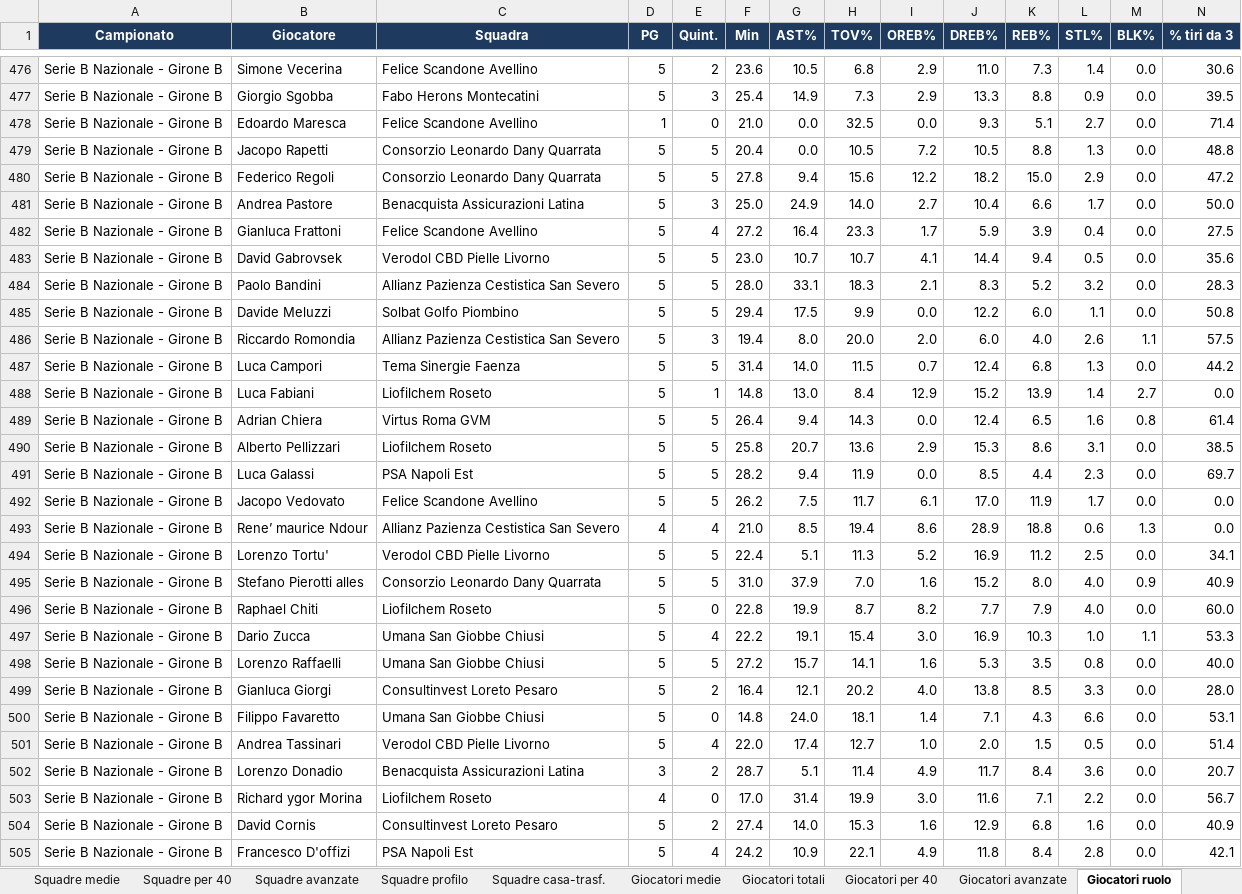
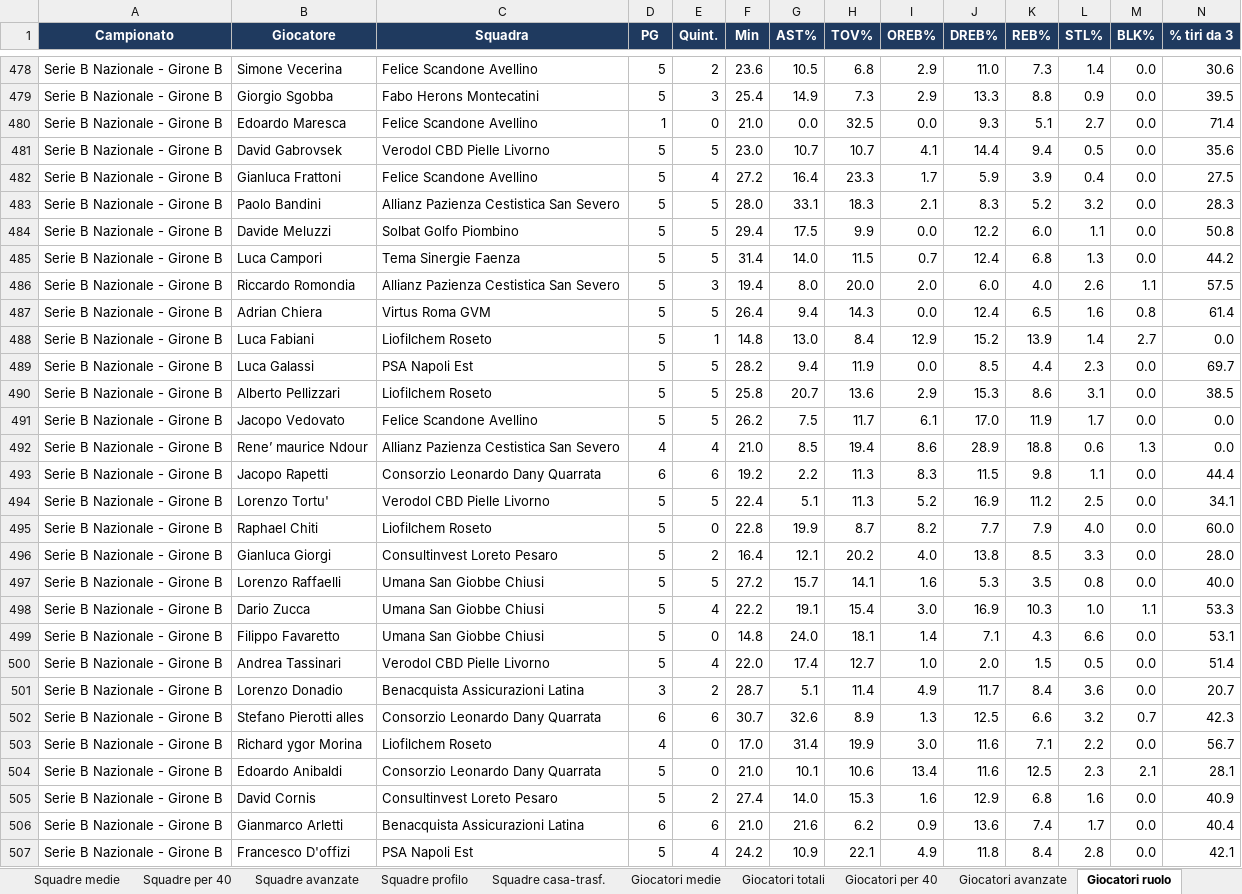
Before and after one commit to pierfrancescooliva12-png/basketball-stats, an Excel workbook: reports/riepilogo_x2627.xlsx, sheet Giocatori ruolo, drawn as a sheet; only a part is shown, gaps mark what is left out; values as stored, in another font and other column widths than the file's, no borders; removed rows and columns are numbered as before the commit, all else as after; rows hold the shown columns only; the diff covers the shown part only; the diff names each change by its address in the sheet, - before the commit and + after, or states it on an @@ line.

```diff
--- a/reports/riepilogo_x2627.xlsx (sheet Giocatori ruolo)
+++ b/reports/riepilogo_x2627.xlsx (sheet Giocatori ruolo)
-row 479: Serie B Nazionale - Girone B | Jacopo Rapetti | Consorzio Leonardo Dany Quarrata | 5 | 5 | 20.4 | 0.0 | 10.5 | 7.2 | 10.5 | 8.8 | 1.3 | 0.0 | 48.8
-row 480: Serie B Nazionale - Girone B | Federico Regoli | Consorzio Leonardo Dany Quarrata | 5 | 5 | 27.8 | 9.4 | 15.6 | 12.2 | 18.2 | 15.0 | 2.9 | 0.0 | 47.2
-row 481: Serie B Nazionale - Girone B | Andrea Pastore | Benacquista Assicurazioni Latina | 5 | 3 | 25.0 | 24.9 | 14.0 | 2.7 | 10.4 | 6.6 | 1.7 | 0.0 | 50.0
@@ row 483 moved to row 481: Serie B Nazionale - Girone B @@
@@ row 487 moved to row 485: Serie B Nazionale - Girone B @@
@@ row 489 moved to row 487: Serie B Nazionale - Girone B @@
@@ row 491 moved to row 489: Serie B Nazionale - Girone B @@
+row 493: Serie B Nazionale - Girone B | Jacopo Rapetti | Consorzio Leonardo Dany Quarrata | 6 | 6 | 19.2 | 2.2 | 11.3 | 8.3 | 11.5 | 9.8 | 1.1 | 0.0 | 44.4
-row 495: Serie B Nazionale - Girone B | Stefano Pierotti alles | Consorzio Leonardo Dany Quarrata | 5 | 5 | 31.0 | 37.9 | 7.0 | 1.6 | 15.2 | 8.0 | 4.0 | 0.9 | 40.9
@@ row 499 moved to row 496: Serie B Nazionale - Girone B @@
@@ row 498 moved to row 497: Serie B Nazionale - Girone B @@
+row 502: Serie B Nazionale - Girone B | Stefano Pierotti alles | Consorzio Leonardo Dany Quarrata | 6 | 6 | 30.7 | 32.6 | 8.9 | 1.3 | 12.5 | 6.6 | 3.2 | 0.7 | 42.3
+row 504: Serie B Nazionale - Girone B | Edoardo Anibaldi | Consorzio Leonardo Dany Quarrata | 5 | 0 | 21.0 | 10.1 | 10.6 | 13.4 | 11.6 | 12.5 | 2.3 | 2.1 | 28.1
+row 506: Serie B Nazionale - Girone B | Gianmarco Arletti | Benacquista Assicurazioni Latina | 6 | 6 | 21.0 | 21.6 | 6.2 | 0.9 | 13.6 | 7.4 | 1.7 | 0.0 | 40.4
```
Also changed, not shown: 30 added rows, 30 removed rows, 159 moved rows and 50 edited cells elsewhere in this sheet, sheet Giocatori medie, sheet Giocatori totali, sheet Giocatori trend 5, sheet Giocatori per 40, sheet Giocatori avanzate, sheet Giocatori casa-trasf., 10 more sheets, 4 other files.
